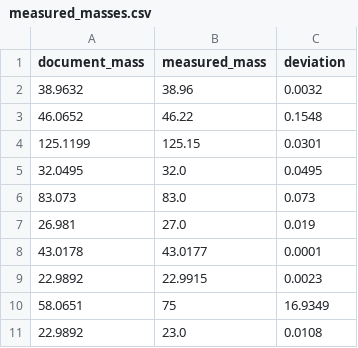
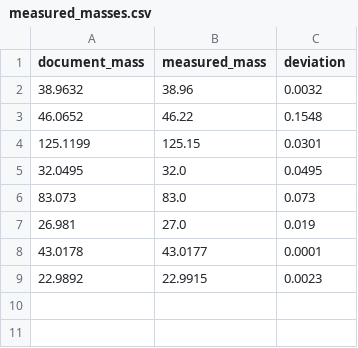
Before and after one commit to pnnl/pca-analysis, a CSV file: SIMS_PCA/SIMS_PCA/sims-data/measured_masses.csv, drawn as a sheet; the diff names each change by its address in the sheet, - before the commit and + after, or states it on an @@ line.

```diff
--- a/SIMS_PCA/SIMS_PCA/sims-data/measured_masses.csv
+++ b/SIMS_PCA/SIMS_PCA/sims-data/measured_masses.csv
-row 10: 58.0651 | 75 | 16.9349
-row 11: 22.9892 | 23.0 | 0.0108
```
Also changed, not shown: 2 other files.
